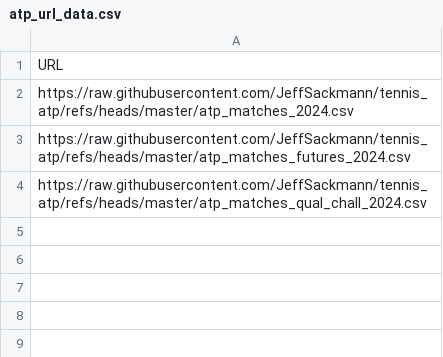
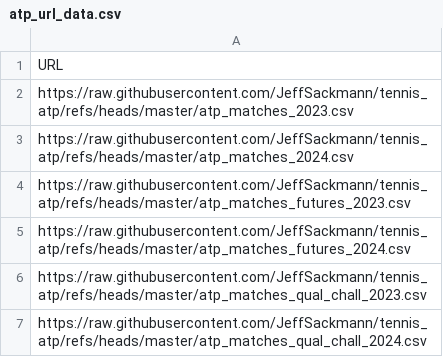
Before and after one commit to homodudu/Machine-Learning, a CSV file: NETwork/data/atp_url_data.csv, drawn as a sheet.

```diff
--- a/NETwork/data/atp_url_data.csv
+++ b/NETwork/data/atp_url_data.csv
@@ -1,4 +1,7 @@
 URL
+https://raw.githubusercontent.com/JeffSackmann/tennis_atp/refs/heads/master/atp_matches_2023.csv
 https://raw.githubusercontent.com/JeffSackmann/tennis_atp/refs/heads/master/atp_matches_2024.csv
+https://raw.githubusercontent.com/JeffSackmann/tennis_atp/refs/heads/master/atp_matches_futures_2023.csv
 https://raw.githubusercontent.com/JeffSackmann/tennis_atp/refs/heads/master/atp_matches_futures_2024.csv
+https://raw.githubusercontent.com/JeffSackmann/tennis_atp/refs/heads/master/atp_matches_qual_chall_2023.csv
 https://raw.githubusercontent.com/JeffSackmann/tennis_atp/refs/heads/master/atp_matches_qual_chall_2024.csv
```
Also changed, not shown: NETwork/data/wta_url_data.csv, 21 other files.
